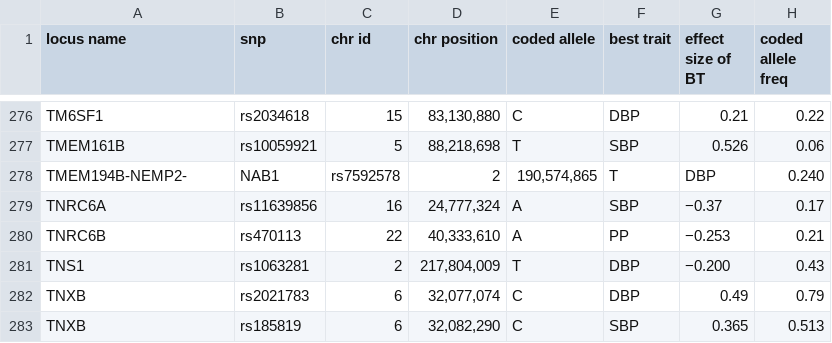
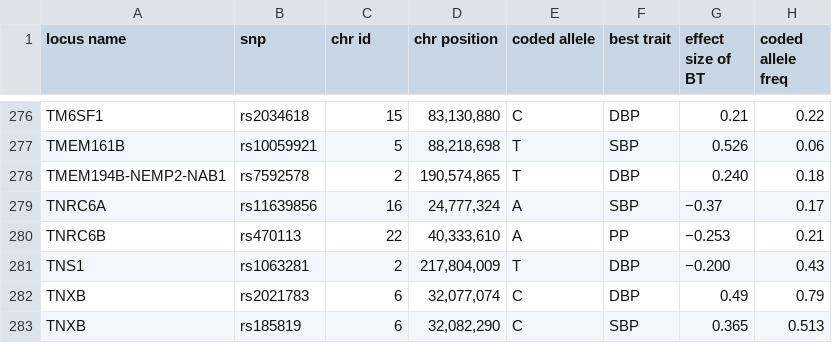
Before and after one commit to saresend/deepvariant-challenge, a CSV file: hypertension_markers.csv, drawn as a sheet; only a part is shown, gaps mark what is left out; removed rows and columns are numbered as before the commit, all else as after; the diff covers the shown part only; the diff names each change by its address in the sheet, - before the commit and + after, or states it on an @@ line.

```diff
--- a/hypertension_markers.csv
+++ b/hypertension_markers.csv
-row 278: TMEM194B-NEMP2- | NAB1 | rs7592578 | 2 | 190,574,865 | T | DBP | 0.240
+row 278: TMEM194B-NEMP2-NAB1 | rs7592578 | 2 | 190,574,865 | T | DBP | 0.240 | 0.18
```
Also changed, not shown: 6 added rows and 6 removed rows elsewhere in this file, 1 other file.
